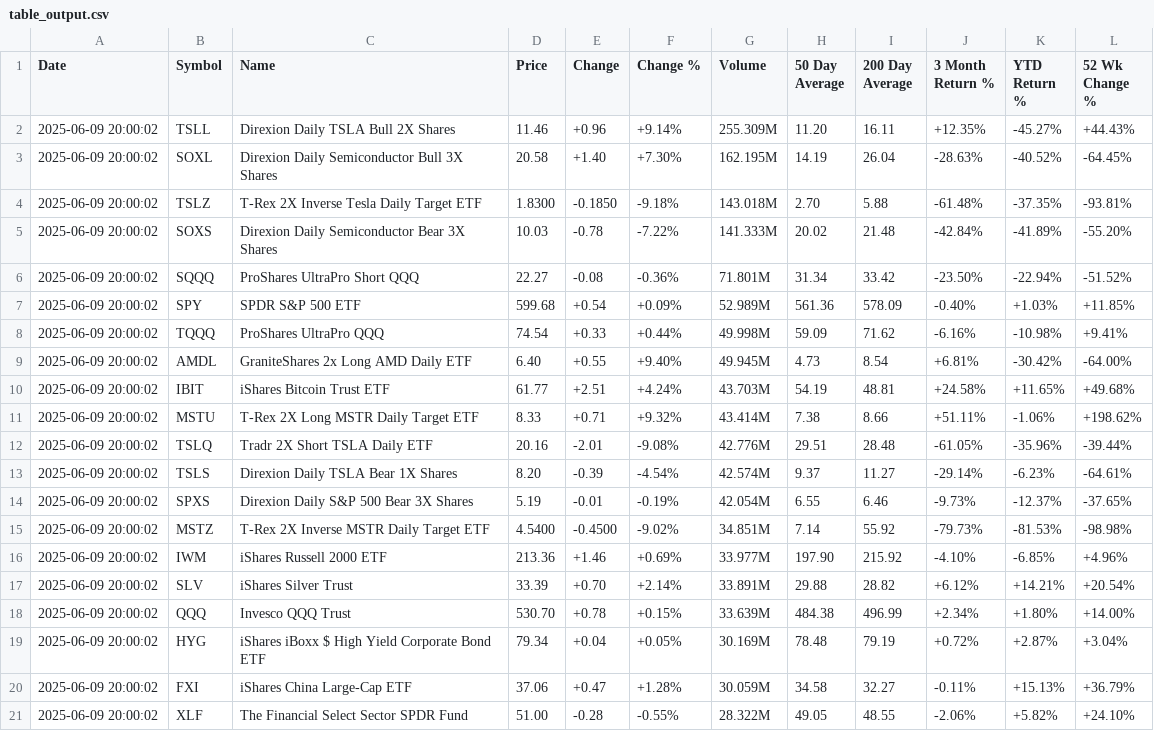
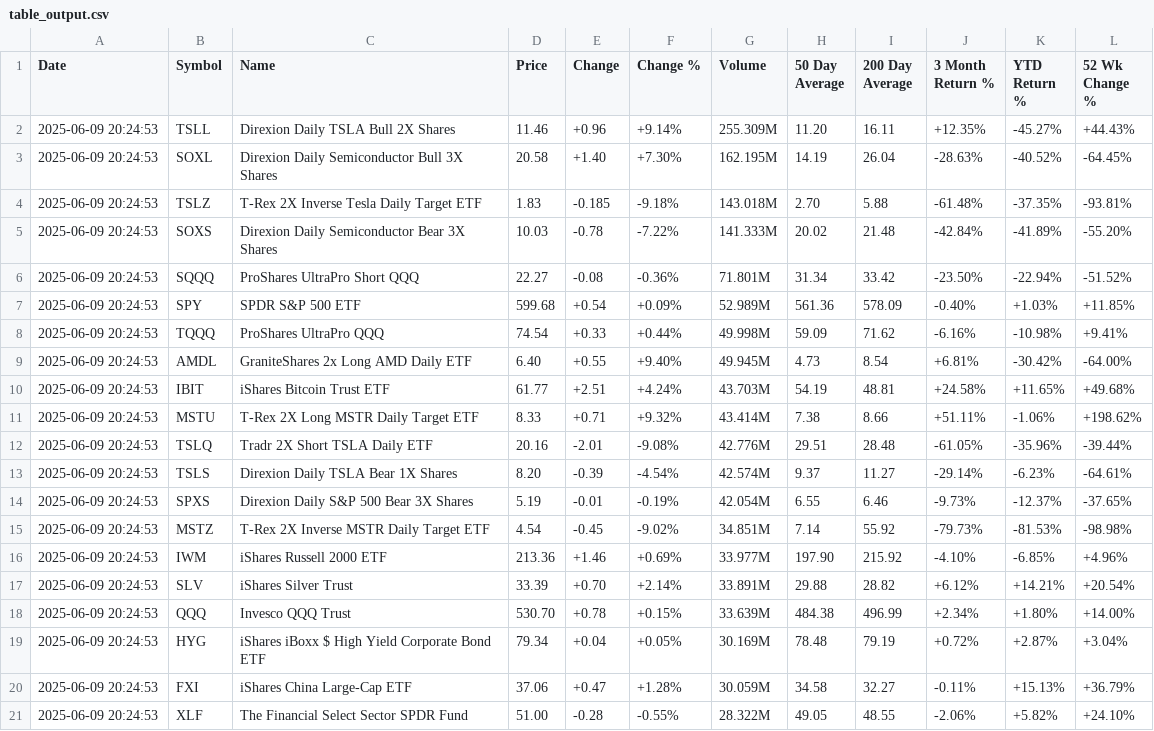
Before and after one commit to tonypeng1/agent, a CSV file: table_output.csv, drawn as a sheet.

```diff
--- a/table_output.csv
+++ b/table_output.csv
@@ -1,21 +1,21 @@
 Date,Symbol,Name,Price,Change,Change %,Volume,50 Day Average,200 Day Average,3 Month Return %,YTD Return %,52 Wk Change %
-2025-06-09 20:00:02,TSLL,Direxion Daily TSLA Bull 2X Shares,11.46,+0.96,+9.14%,255.309M,11.20,16.11,+12.35%,-45.27%,+44.43%
-2025-06-09 20:00:02,SOXL,Direxion Daily Semiconductor Bull 3X Shares,20.58,+1.40,+7.30%,162.195M,14.19,26.04,-28.63%,-40.52%,-64.45%
-2025-06-09 20:00:02,TSLZ,T-Rex 2X Inverse Tesla Daily Target ETF,1.8300,-0.1850,-9.18%,143.018M,2.70,5.88,-61.48%,-37.35%,-93.81%
-2025-06-09 20:00:02,SOXS,Direxion Daily Semiconductor Bear 3X Shares,10.03,-0.78,-7.22%,141.333M,20.02,21.48,-42.84%,-41.89%,-55.20%
-2025-06-09 20:00:02,SQQQ,ProShares UltraPro Short QQQ,22.27,-0.08,-0.36%,71.801M,31.34,33.42,-23.50%,-22.94%,-51.52%
-2025-06-09 20:00:02,SPY,SPDR S&P 500 ETF,599.68,+0.54,+0.09%,52.989M,561.36,578.09,-0.40%,+1.03%,+11.85%
-2025-06-09 20:00:02,TQQQ,ProShares UltraPro QQQ,74.54,+0.33,+0.44%,49.998M,59.09,71.62,-6.16%,-10.98%,+9.41%
-2025-06-09 20:00:02,AMDL,GraniteShares 2x Long AMD Daily ETF,6.40,+0.55,+9.40%,49.945M,4.73,8.54,+6.81%,-30.42%,-64.00%
-2025-06-09 20:00:02,IBIT,iShares Bitcoin Trust ETF,61.77,+2.51,+4.24%,43.703M,54.19,48.81,+24.58%,+11.65%,+49.68%
-2025-06-09 20:00:02,MSTU,T-Rex 2X Long MSTR Daily Target ETF,8.33,+0.71,+9.32%,43.414M,7.38,8.66,+51.11%,-1.06%,+198.62%
-2025-06-09 20:00:02,TSLQ,Tradr 2X Short TSLA Daily ETF,20.16,-2.01,-9.08%,42.776M,29.51,28.48,-61.05%,-35.96%,-39.44%
-2025-06-09 20:00:02,TSLS,Direxion Daily TSLA Bear 1X Shares,8.20,-0.39,-4.54%,42.574M,9.37,11.27,-29.14%,-6.23%,-64.61%
-2025-06-09 20:00:02,SPXS,Direxion Daily S&P 500 Bear 3X Shares,5.19,-0.01,-0.19%,42.054M,6.55,6.46,-9.73%,-12.37%,-37.65%
-2025-06-09 20:00:02,MSTZ,T-Rex 2X Inverse MSTR Daily Target ETF,4.5400,-0.4500,-9.02%,34.851M,7.14,55.92,-79.73%,-81.53%,-98.98%
-2025-06-09 20:00:02,IWM,iShares Russell 2000 ETF,213.36,+1.46,+0.69%,33.977M,197.90,215.92,-4.10%,-6.85%,+4.96%
-2025-06-09 20:00:02,SLV,iShares Silver Trust,33.39,+0.70,+2.14%,33.891M,29.88,28.82,+6.12%,+14.21%,+20.54%
-2025-06-09 20:00:02,QQQ,Invesco QQQ Trust,530.70,+0.78,+0.15%,33.639M,484.38,496.99,+2.34%,+1.80%,+14.00%
-2025-06-09 20:00:02,HYG,iShares iBoxx $ High Yield Corporate Bond ETF,79.34,+0.04,+0.05%,30.169M,78.48,79.19,+0.72%,+2.87%,+3.04%
-2025-06-09 20:00:02,FXI,iShares China Large-Cap ETF,37.06,+0.47,+1.28%,30.059M,34.58,32.27,-0.11%,+15.13%,+36.79%
-2025-06-09 20:00:02,XLF,The Financial Select Sector SPDR Fund,51.00,-0.28,-0.55%,28.322M,49.05,48.55,-2.06%,+5.82%,+24.10%
+2025-06-09 20:24:53,TSLL,Direxion Daily TSLA Bull 2X Shares,11.46,+0.96,+9.14%,255.309M,11.20,16.11,+12.35%,-45.27%,+44.43%
+2025-06-09 20:24:53,SOXL,Direxion Daily Semiconductor Bull 3X Shares,20.58,+1.40,+7.30%,162.195M,14.19,26.04,-28.63%,-40.52%,-64.45%
+2025-06-09 20:24:53,TSLZ,T-Rex 2X Inverse Tesla Daily Target ETF,1.83,-0.185,-9.18%,143.018M,2.70,5.88,-61.48%,-37.35%,-93.81%
+2025-06-09 20:24:53,SOXS,Direxion Daily Semiconductor Bear 3X Shares,10.03,-0.78,-7.22%,141.333M,20.02,21.48,-42.84%,-41.89%,-55.20%
+2025-06-09 20:24:53,SQQQ,ProShares UltraPro Short QQQ,22.27,-0.08,-0.36%,71.801M,31.34,33.42,-23.50%,-22.94%,-51.52%
+2025-06-09 20:24:53,SPY,SPDR S&P 500 ETF,599.68,+0.54,+0.09%,52.989M,561.36,578.09,-0.40%,+1.03%,+11.85%
+2025-06-09 20:24:53,TQQQ,ProShares UltraPro QQQ,74.54,+0.33,+0.44%,49.998M,59.09,71.62,-6.16%,-10.98%,+9.41%
+2025-06-09 20:24:53,AMDL,GraniteShares 2x Long AMD Daily ETF,6.40,+0.55,+9.40%,49.945M,4.73,8.54,+6.81%,-30.42%,-64.00%
+2025-06-09 20:24:53,IBIT,iShares Bitcoin Trust ETF,61.77,+2.51,+4.24%,43.703M,54.19,48.81,+24.58%,+11.65%,+49.68%
+2025-06-09 20:24:53,MSTU,T-Rex 2X Long MSTR Daily Target ETF,8.33,+0.71,+9.32%,43.414M,7.38,8.66,+51.11%,-1.06%,+198.62%
+2025-06-09 20:24:53,TSLQ,Tradr 2X Short TSLA Daily ETF,20.16,-2.01,-9.08%,42.776M,29.51,28.48,-61.05%,-35.96%,-39.44%
+2025-06-09 20:24:53,TSLS,Direxion Daily TSLA Bear 1X Shares,8.20,-0.39,-4.54%,42.574M,9.37,11.27,-29.14%,-6.23%,-64.61%
+2025-06-09 20:24:53,SPXS,Direxion Daily S&P 500 Bear 3X Shares,5.19,-0.01,-0.19%,42.054M,6.55,6.46,-9.73%,-12.37%,-37.65%
+2025-06-09 20:24:53,MSTZ,T-Rex 2X Inverse MSTR Daily Target ETF,4.54,-0.45,-9.02%,34.851M,7.14,55.92,-79.73%,-81.53%,-98.98%
+2025-06-09 20:24:53,IWM,iShares Russell 2000 ETF,213.36,+1.46,+0.69%,33.977M,197.90,215.92,-4.10%,-6.85%,+4.96%
+2025-06-09 20:24:53,SLV,iShares Silver Trust,33.39,+0.70,+2.14%,33.891M,29.88,28.82,+6.12%,+14.21%,+20.54%
+2025-06-09 20:24:53,QQQ,Invesco QQQ Trust,530.70,+0.78,+0.15%,33.639M,484.38,496.99,+2.34%,+1.80%,+14.00%
+2025-06-09 20:24:53,HYG,iShares iBoxx $ High Yield Corporate Bond ETF,79.34,+0.04,+0.05%,30.169M,78.48,79.19,+0.72%,+2.87%,+3.04%
+2025-06-09 20:24:53,FXI,iShares China Large-Cap ETF,37.06,+0.47,+1.28%,30.059M,34.58,32.27,-0.11%,+15.13%,+36.79%
+2025-06-09 20:24:53,XLF,The Financial Select Sector SPDR Fund,51.00,-0.28,-0.55%,28.322M,49.05,48.55,-2.06%,+5.82%,+24.10%
```
Also changed, not shown: 1 other file.
